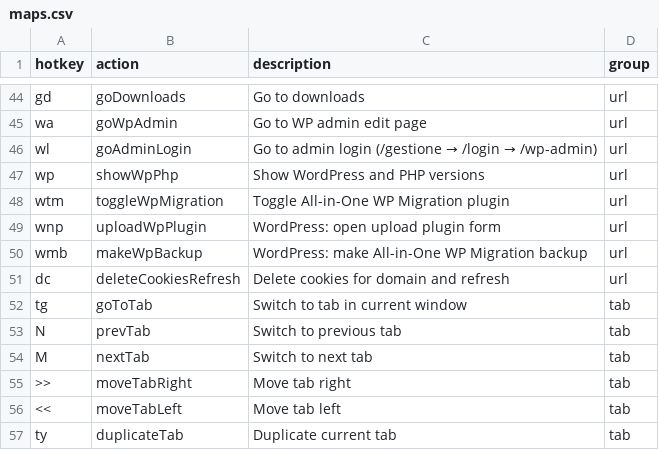
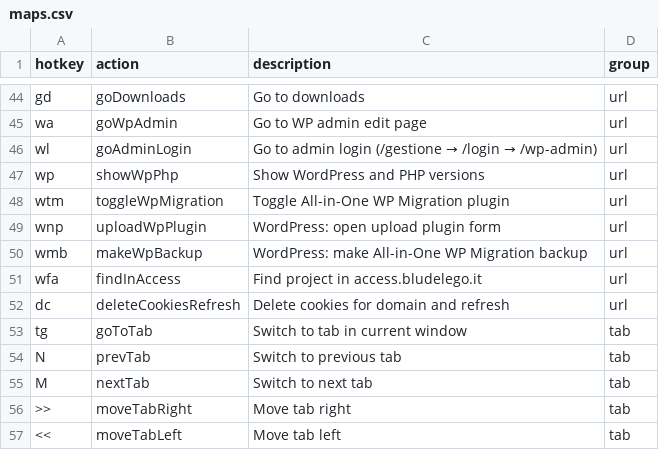
Before and after one commit to seriiserii825/chrome-vimium-c, a CSV file: maps.csv, drawn as a sheet; only a part is shown, gaps mark what is left out; the shorter side is filled out with more unchanged rows; the diff names each change by its address in the sheet, - before the commit and + after, or states it on an @@ line.

Commit message:
feat: go to access

```diff
--- a/maps.csv
+++ b/maps.csv
+row 51: wfa | findInAccess | Find project in access.bludelego.it | url
```
Also changed, not shown: 2 other files.
